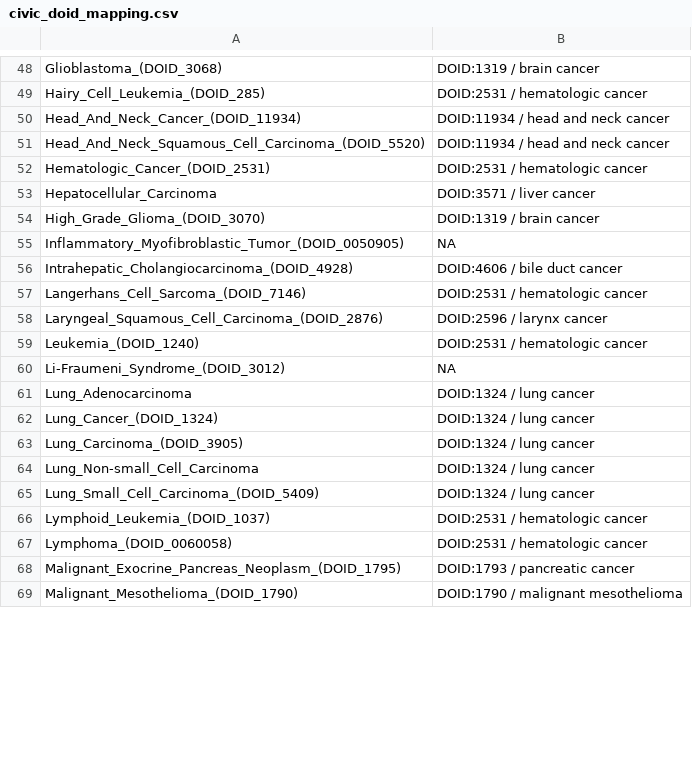
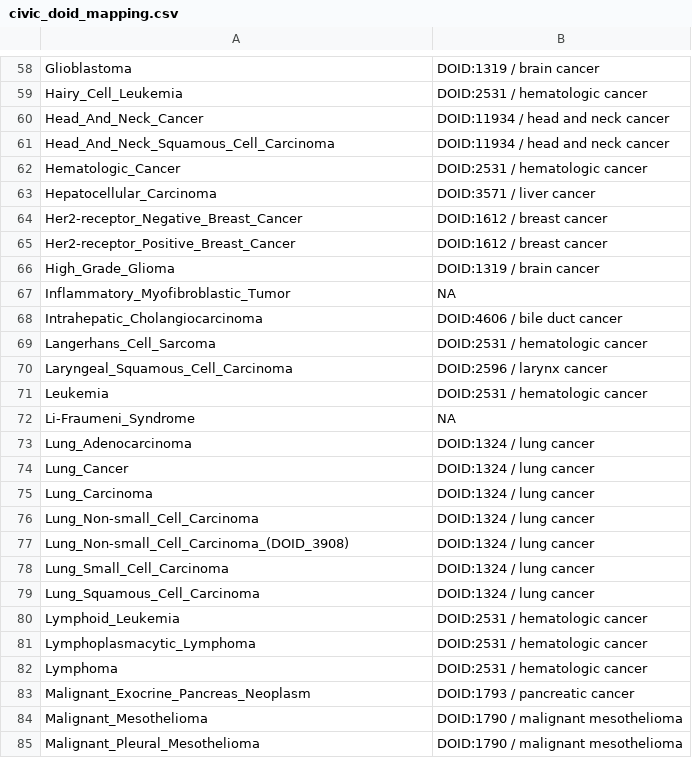
Before and after one commit to GW-HIVE/biomuta-old, a CSV file: pipeline/convert_step2/mapping/civic_doid_mapping.csv, drawn as a sheet; only a part is shown, gaps mark what is left out; addresses are those after the commit; the diff covers the shown part only; the diff names each change by its address in the sheet, - before the commit and + after, or states it on an @@ line.

```diff
--- a/pipeline/convert_step2/mapping/civic_doid_mapping.csv
+++ b/pipeline/convert_step2/mapping/civic_doid_mapping.csv
-A58: Glioblastoma_(DOID_3068)
+A58: Glioblastoma
-A59: Hairy_Cell_Leukemia_(DOID_285)
+A59: Hairy_Cell_Leukemia
-A60: Head_And_Neck_Cancer_(DOID_11934)
+A60: Head_And_Neck_Cancer
-A61: Head_And_Neck_Squamous_Cell_Carcinoma_(DOID_5520)
+A61: Head_And_Neck_Squamous_Cell_Carcinoma
-A62: Hematologic_Cancer_(DOID_2531)
+A62: Hematologic_Cancer
+row 64: Her2-receptor_Negative_Breast_Cancer | DOID:1612 / breast cancer
+row 65: Her2-receptor_Positive_Breast_Cancer | DOID:1612 / breast cancer
-A66: High_Grade_Glioma_(DOID_3070)
+A66: High_Grade_Glioma
-A67: Inflammatory_Myofibroblastic_Tumor_(DOID_0050905)
+A67: Inflammatory_Myofibroblastic_Tumor
-A68: Intrahepatic_Cholangiocarcinoma_(DOID_4928)
+A68: Intrahepatic_Cholangiocarcinoma
-A69: Langerhans_Cell_Sarcoma_(DOID_7146)
+A69: Langerhans_Cell_Sarcoma
-A70: Laryngeal_Squamous_Cell_Carcinoma_(DOID_2876)
+A70: Laryngeal_Squamous_Cell_Carcinoma
-A71: Leukemia_(DOID_1240)
+A71: Leukemia
-A72: Li-Fraumeni_Syndrome_(DOID_3012)
+A72: Li-Fraumeni_Syndrome
-A74: Lung_Cancer_(DOID_1324)
+A74: Lung_Cancer
-A75: Lung_Carcinoma_(DOID_3905)
+A75: Lung_Carcinoma
-A77: Lung_Small_Cell_Carcinoma_(DOID_5409)
+A77: Lung_Non-small_Cell_Carcinoma_(DOID_3908)
+row 78: Lung_Small_Cell_Carcinoma | DOID:1324 / lung cancer
+row 79: Lung_Squamous_Cell_Carcinoma | DOID:1324 / lung cancer
-A80: Lymphoid_Leukemia_(DOID_1037)
+A80: Lymphoid_Leukemia
+row 81: Lymphoplasmacytic_Lymphoma | DOID:2531 / hematologic cancer
-A82: Lymphoma_(DOID_0060058)
+A82: Lymphoma
-A83: Malignant_Exocrine_Pancreas_Neoplasm_(DOID_1795)
+A83: Malignant_Exocrine_Pancreas_Neoplasm
-A84: Malignant_Mesothelioma_(DOID_1790)
+A84: Malignant_Mesothelioma
+row 85: Malignant_Pleural_Mesothelioma | DOID:1790 / malignant mesothelioma
```
Also changed, not shown: 20 added rows and 79 edited cells elsewhere in this file.
